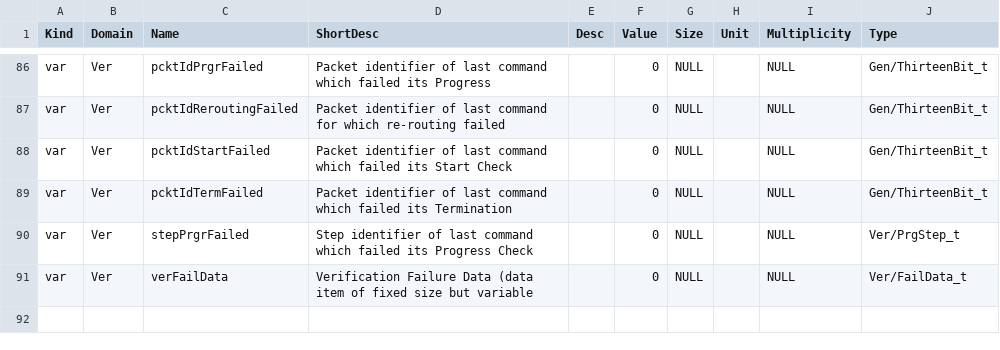
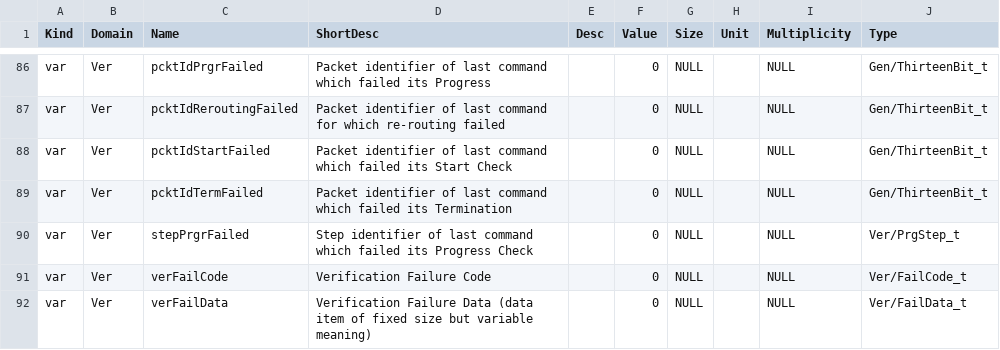
Before and after one commit to pnp-software/cordetfw-pus, a CSV file: doc/pus/GeneratedTables/Datapool.csv, drawn as a sheet; only a part is shown, gaps mark what is left out.

```diff
--- a/doc/pus/GeneratedTables/Datapool.csv
+++ b/doc/pus/GeneratedTables/Datapool.csv
@@ -90,2 +90,3 @@ var|Ver|pcktIdTermFailed|Packet identifier of last command which failed its Term
 var|Ver|stepPrgrFailed|Step identifier of last command which failed its Progress Check||0|NULL||NULL|Ver/PrgStep_t
-var|Ver|verFailData|Verification Failure Data (data item of fixed size but variable||0|NULL||NULL|Ver/FailData_t
+var|Ver|verFailCode|Verification Failure Code||0|NULL||NULL|Ver/FailCode_t
+var|Ver|verFailData|Verification Failure Data (data item of fixed size but variable meaning)||0|NULL||NULL|Ver/FailData_t
```
Also changed, not shown: 8 other files.
